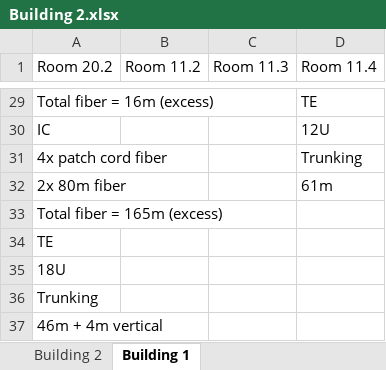
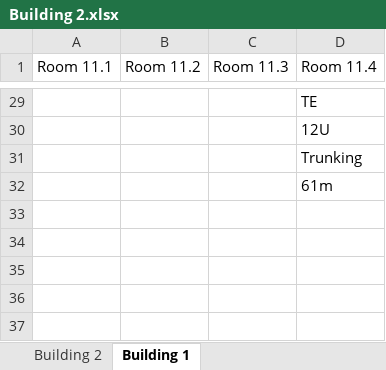
Before and after one commit to LuisNeves05/RCOMP, an Excel workbook: doc/sprint1/1121224/Building 2.xlsx, sheet Building 1, drawn as a sheet; only a part is shown, gaps mark what is left out; values as stored, in another font and other column widths than the file's, no cell formats; the diff covers the shown part only; the diff names each change by its address in the sheet, - before the commit and + after, or states it on an @@ line.

```diff
--- a/doc/sprint1/1121224/Building 2.xlsx (sheet Building 1)
+++ b/doc/sprint1/1121224/Building 2.xlsx (sheet Building 1)
-A1: Room 20.2
+A1: Room 11.1
-A29 (Room 11.1): Total fiber = 16m (excess)
+A29 (Room 11.1): (empty)
-A30 (Room 11.1): IC
+A30 (Room 11.1): (empty)
-A31 (Room 11.1): 4x patch cord fiber
+A31 (Room 11.1): (empty)
-A32 (Room 11.1): 2x 80m fiber
+A32 (Room 11.1): (empty)
-row 33: Total fiber = 165m (excess)
-row 34: TE
-row 35: 18U
-row 36: Trunking
-row 37: 46m + 4m vertical
```
Also changed, not shown: 27 edited cells elsewhere in this sheet, sheet Building 2, cell formats, 1 other file.
